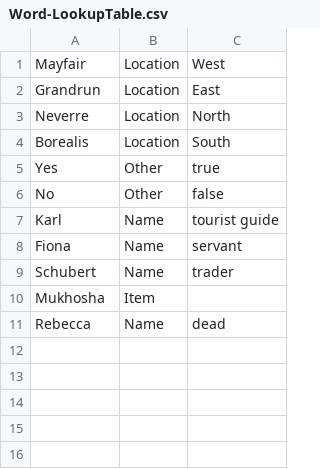
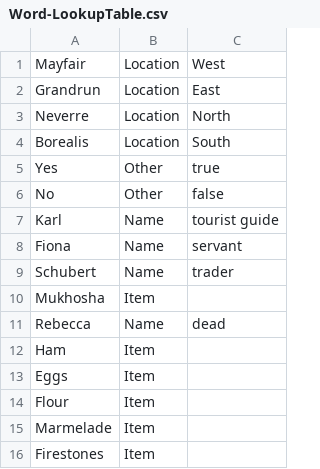
Before and after one commit to trxquilmage/Bachelor, a CSV file: BachelorThese/Assets/Data/Word-LookupTable.csv, drawn as a sheet.

```diff
--- a/BachelorThese/Assets/Data/Word-LookupTable.csv
+++ b/BachelorThese/Assets/Data/Word-LookupTable.csv
@@ -11 +11,6 @@ Mukhosha;Item;
 Rebecca;Name;dead
+Ham;Item;
+Eggs;Item;
+Flour;Item;
+Marmelade;Item;
+Firestones;Item;
```
Also changed, not shown: 34 other files.
